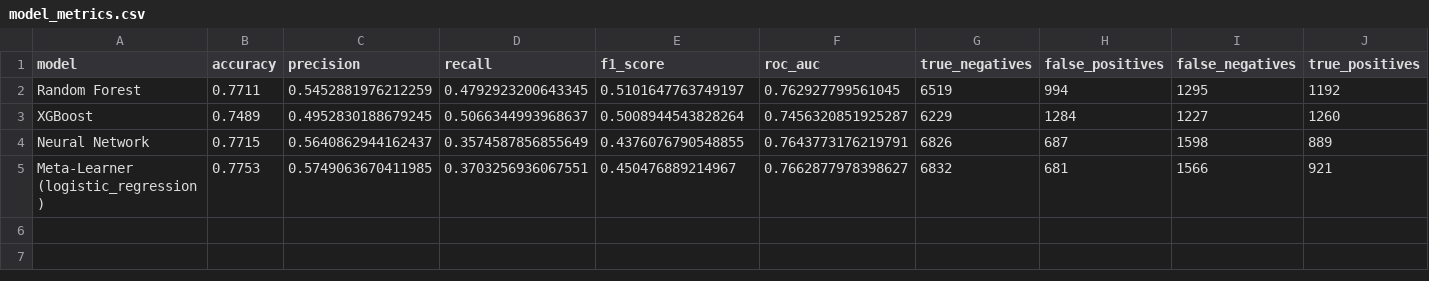
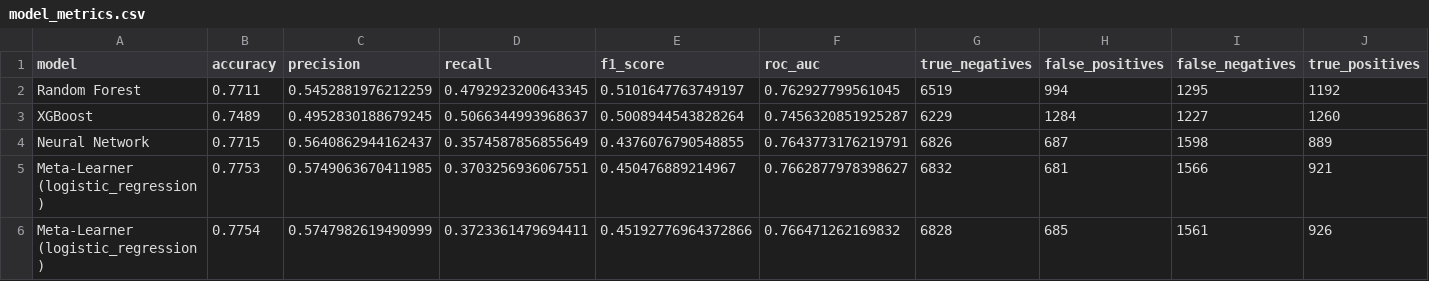
Before and after one commit to FarazKIqbal/FraudGuard, a CSV file: models/model_metrics.csv, drawn as a sheet; the diff names each change by its address in the sheet, - before the commit and + after, or states it on an @@ line.

```diff
--- a/models/model_metrics.csv
+++ b/models/model_metrics.csv
+row 6: Meta-Learner (logistic_regression) | 0.7754 | 0.5747982619490999 | 0.3723361479694411 | 0.45192776964372866 | 0.766471262169832 | 6828 | 685 | 1561 | 926
```
Also changed, not shown: 12 other files.
